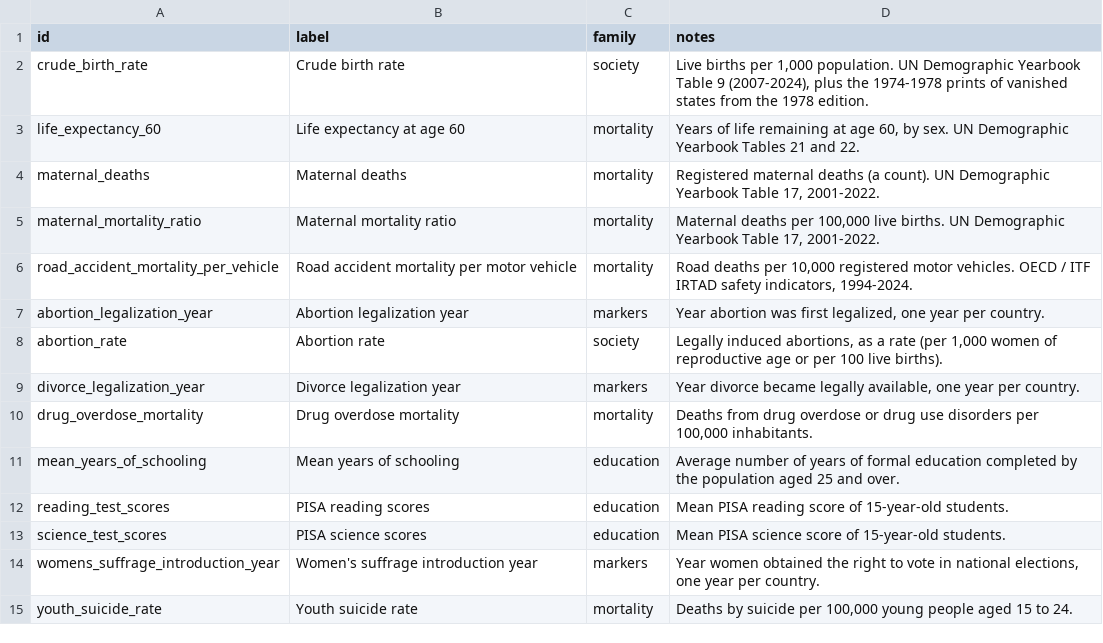
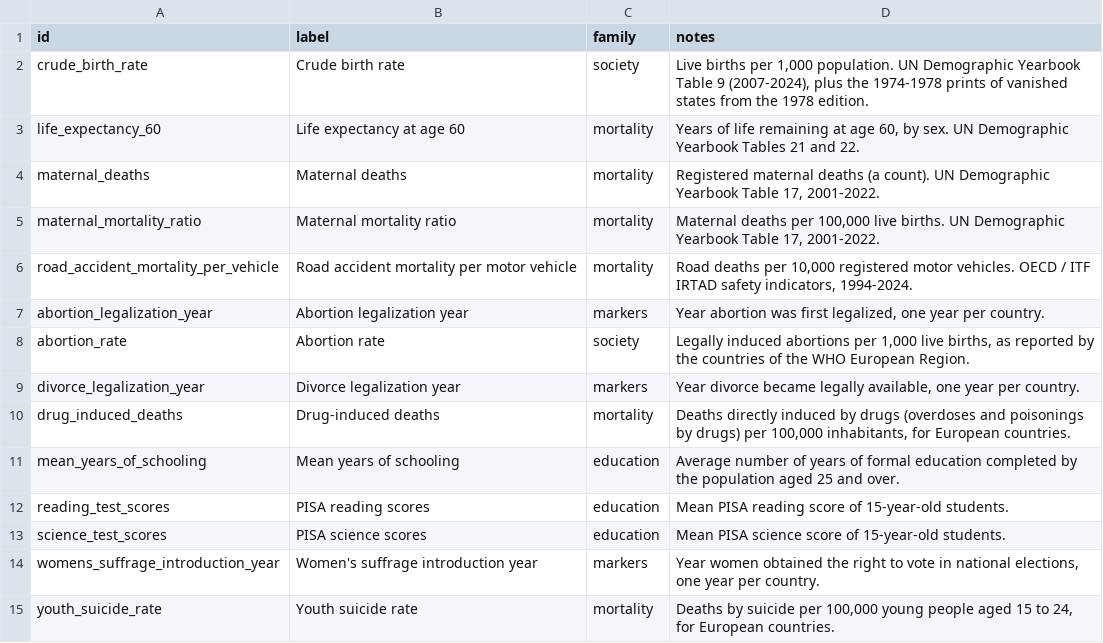
Before and after one commit to EdizKesici/ToddLab, a CSV file: extra_core.csv, drawn as a sheet.

Commit message:
v30: the extra corpus and the Todd-only metric sets in the score layer
- extra_core.csv -> config/extra_refs.yaml (scripts/normalize_extra_refs.py)
  -> dist/extra_corpus.json; schema, loader, build and a cross-validation with
  the indicators' todd_core flag (both ways) and the Todd corpus
- score presets equal_todd_only / todd_todd_only: the same weightings with
  weight 0 on every component outside Todd's books; the extra metrics weigh 1
  under both weightings. Zero-weight components take no part in aggregate,
  delta or the ghost guard (computed per preset)
- every component carries corpus_set (todd | extra); 4 golden vectors for the
  Todd-only sets (24 in total); the equal and todd presets are unchanged
- tests (+5), drug_induced_deaths / abortion / youth suicide notes in extra_core.csv

```diff
--- a/extra_core.csv
+++ b/extra_core.csv
@@ -7,5 +7,5 @@ road_accident_mortality_per_vehicle,Road accident mortality per motor vehicle,mo
 abortion_legalization_year,Abortion legalization year,markers,"Year abortion was first legalized, one year per country."
-abortion_rate,Abortion rate,society,"Legally induced abortions, as a rate (per 1,000 women of reproductive age or per 100 live births)."
+abortion_rate,Abortion rate,society,"Legally induced abortions per 1,000 live births, as reported by the countries of the WHO European Region."
 divorce_legalization_year,Divorce legalization year,markers,"Year divorce became legally available, one year per country."
-drug_overdose_mortality,Drug overdose mortality,mortality,"Deaths from drug overdose or drug use disorders per 100,000 inhabitants."
+drug_induced_deaths,Drug-induced deaths,mortality,"Deaths directly induced by drugs (overdoses and poisonings by drugs) per 100,000 inhabitants, for European countries."
 mean_years_of_schooling,Mean years of schooling,education,Average number of years of formal education completed by the population aged 25 and over.
@@ -14,2 +14,2 @@ science_test_scores,PISA science scores,education,Mean PISA science score of 15-
 womens_suffrage_introduction_year,Women's suffrage introduction year,markers,"Year women obtained the right to vote in national elections, one year per country."
-youth_suicide_rate,Youth suicide rate,mortality,"Deaths by suicide per 100,000 young people aged 15 to 24."
+youth_suicide_rate,Youth suicide rate,mortality,"Deaths by suicide per 100,000 young people aged 15 to 24, for European countries."
```
Also changed, not shown: 18 other files.
